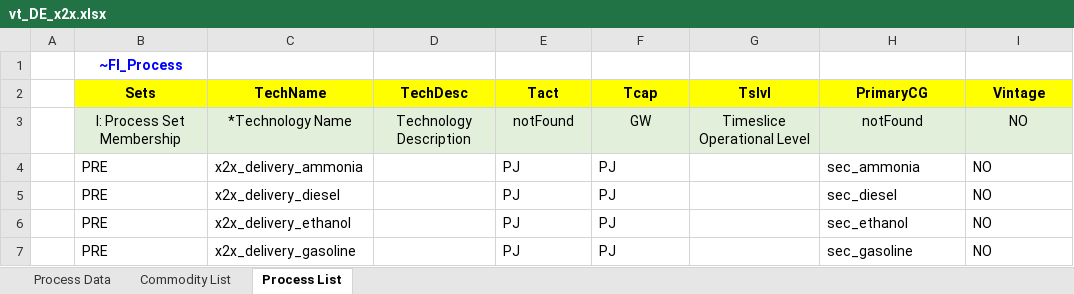
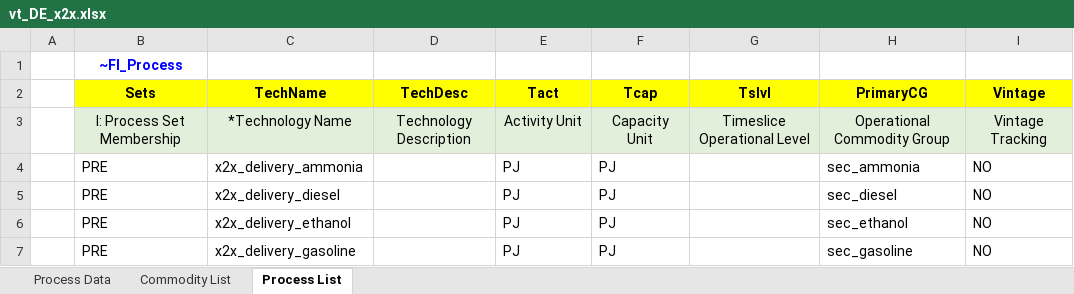
Before and after one commit to sedos-project/data_adapter_times, an Excel workbook: output_data/vt_DE_x2x.xlsx, sheet Process List, drawn as a sheet; only a part is shown; values as stored, in another font and other column widths than the file's, no borders; the diff names each change by its address in the sheet, - before the commit and + after, or states it on an @@ line.

Commit message:
fix process_list bug

```diff
--- a/output_data/vt_DE_x2x.xlsx (sheet Process List)
+++ b/output_data/vt_DE_x2x.xlsx (sheet Process List)
-E3 (Tact): notFound
+E3 (Tact): Activity Unit
-F3 (Tcap): GW
+F3 (Tcap): Capacity Unit
-H3 (PrimaryCG): notFound
+H3 (PrimaryCG): Operational Commodity Group
-I3 (Vintage): NO
+I3 (Vintage): Vintage Tracking
```
Also changed, not shown: sheet Commodity List, config_data/SysSettings.xlsx, 1 other file.
